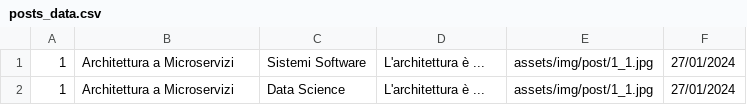
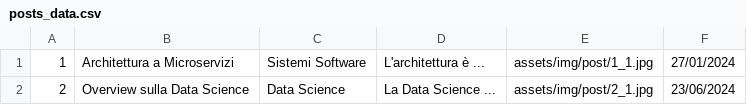
Before and after one commit to dedo99/dedo99.github.io, a CSV file: src/assets/posts_data.csv, drawn as a sheet.

Commit message:
Posts were sorted by date

```diff
--- a/src/assets/posts_data.csv
+++ b/src/assets/posts_data.csv
@@ -1,2 +1,2 @@
 1;Architettura a Microservizi;Sistemi Software;L'architettura è ...;assets/img/post/1_1.jpg;27/01/2024
-1;Architettura a Microservizi;Data Science;L'architettura è ...;assets/img/post/1_1.jpg;27/01/2024
+2;Overview sulla Data Science;Data Science;La Data Science ...;assets/img/post/2_1.jpg;23/06/2024
```
Also changed, not shown: 7 other files.
